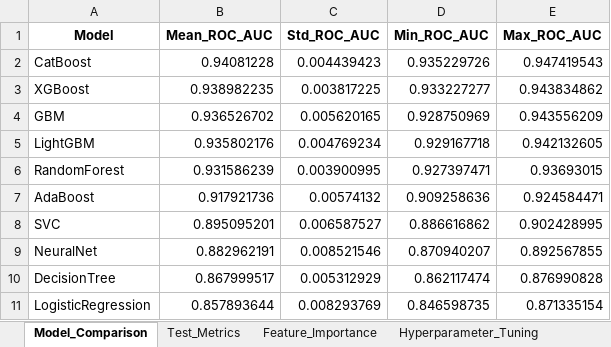
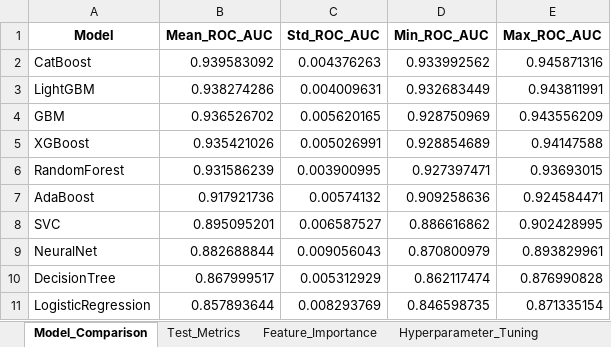
Before and after one commit to koriebruh/CHURN-JOURNAL, an Excel workbook: rill_final_enhanced/comprehensive_results.xlsx, sheet Model_Comparison, drawn as a sheet; values as stored, in another font and other column widths than the file's, no borders; removed rows and columns are numbered as before the commit, all else as after; the diff names each change by its address in the sheet, - before the commit and + after, or states it on an @@ line.

```diff
--- a/rill_final_enhanced/comprehensive_results.xlsx (sheet Model_Comparison)
+++ b/rill_final_enhanced/comprehensive_results.xlsx (sheet Model_Comparison)
-B2 (Mean_ROC_AUC): 0.94081228
+B2 (Mean_ROC_AUC): 0.939583092
-C2 (Std_ROC_AUC): 0.004439423
+C2 (Std_ROC_AUC): 0.004376263
-D2 (Min_ROC_AUC): 0.935229726
+D2 (Min_ROC_AUC): 0.933992562
-E2 (Max_ROC_AUC): 0.947419543
+E2 (Max_ROC_AUC): 0.945871316
-row 3: XGBoost | 0.938982235 | 0.003817225 | 0.933227277 | 0.943834862
+row 3: LightGBM | 0.938274286 | 0.004009631 | 0.932683449 | 0.943811991
-row 5: LightGBM | 0.935802176 | 0.004769234 | 0.929167718 | 0.942132605
+row 5: XGBoost | 0.935421026 | 0.005026991 | 0.928854689 | 0.94147588
-B9 (Mean_ROC_AUC): 0.882962191
+B9 (Mean_ROC_AUC): 0.882688844
-C9 (Std_ROC_AUC): 0.008521546
+C9 (Std_ROC_AUC): 0.009056043
-D9 (Min_ROC_AUC): 0.870940207
+D9 (Min_ROC_AUC): 0.870800979
-E9 (Max_ROC_AUC): 0.892567855
+E9 (Max_ROC_AUC): 0.893829961
```
Also changed, not shown: sheet Feature_Importance, sheet Comparative_Results, sheet Test_Metrics, sheet Hyperparameter_Tuning, sheet Summary, 26 other files.
